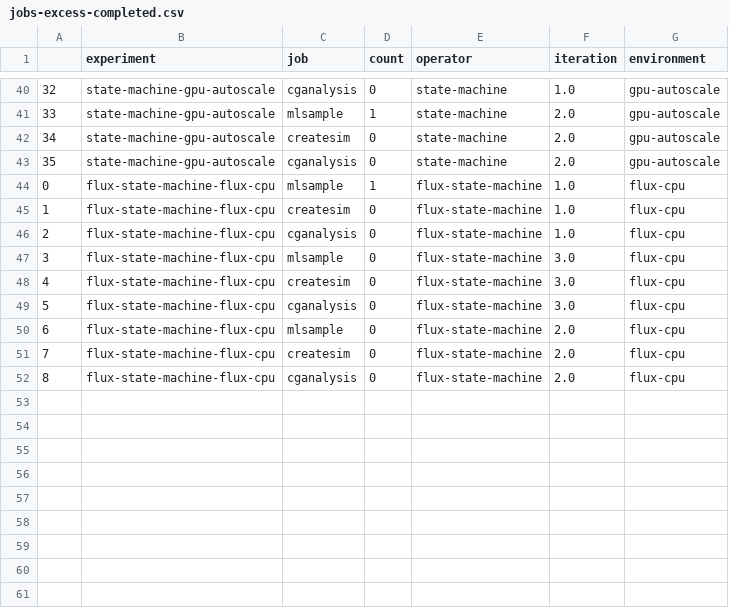
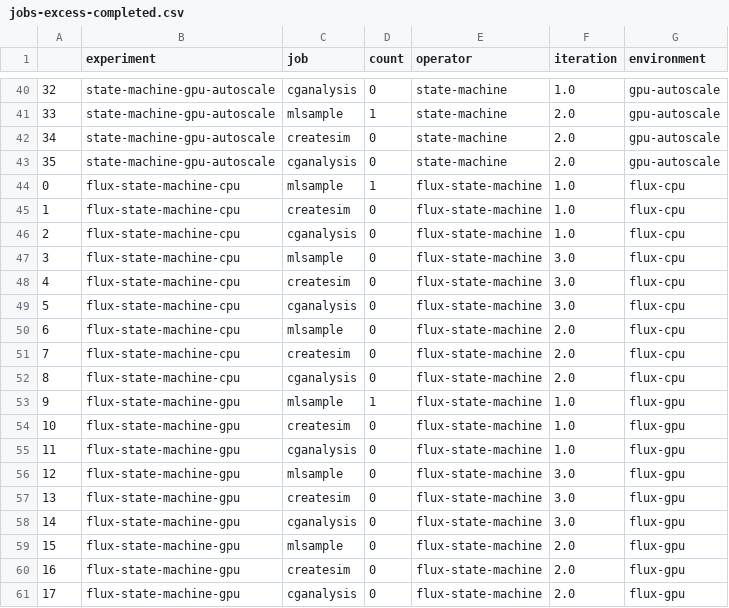
Before and after one commit to converged-computing/mummi-experiments, a CSV file: experiments/aws-march-2025/results/jobs-excess-completed.csv, drawn as a sheet; only a part is shown, gaps mark what is left out.

```diff
--- a/experiments/aws-march-2025/results/jobs-excess-completed.csv
+++ b/experiments/aws-march-2025/results/jobs-excess-completed.csv
@@ -43,10 +43,19 @@
 35,state-machine-gpu-autoscale,cganalysis,0,state-machine,2.0,gpu-autoscale
-0,flux-state-machine-flux-cpu,mlsample,1,flux-state-machine,1.0,flux-cpu
-1,flux-state-machine-flux-cpu,createsim,0,flux-state-machine,1.0,flux-cpu
-2,flux-state-machine-flux-cpu,cganalysis,0,flux-state-machine,1.0,flux-cpu
-3,flux-state-machine-flux-cpu,mlsample,0,flux-state-machine,3.0,flux-cpu
-4,flux-state-machine-flux-cpu,createsim,0,flux-state-machine,3.0,flux-cpu
-5,flux-state-machine-flux-cpu,cganalysis,0,flux-state-machine,3.0,flux-cpu
-6,flux-state-machine-flux-cpu,mlsample,0,flux-state-machine,2.0,flux-cpu
-7,flux-state-machine-flux-cpu,createsim,0,flux-state-machine,2.0,flux-cpu
-8,flux-state-machine-flux-cpu,cganalysis,0,flux-state-machine,2.0,flux-cpu
+0,flux-state-machine-cpu,mlsample,1,flux-state-machine,1.0,flux-cpu
+1,flux-state-machine-cpu,createsim,0,flux-state-machine,1.0,flux-cpu
+2,flux-state-machine-cpu,cganalysis,0,flux-state-machine,1.0,flux-cpu
+3,flux-state-machine-cpu,mlsample,0,flux-state-machine,3.0,flux-cpu
+4,flux-state-machine-cpu,createsim,0,flux-state-machine,3.0,flux-cpu
+5,flux-state-machine-cpu,cganalysis,0,flux-state-machine,3.0,flux-cpu
+6,flux-state-machine-cpu,mlsample,0,flux-state-machine,2.0,flux-cpu
+7,flux-state-machine-cpu,createsim,0,flux-state-machine,2.0,flux-cpu
+8,flux-state-machine-cpu,cganalysis,0,flux-state-machine,2.0,flux-cpu
+9,flux-state-machine-gpu,mlsample,1,flux-state-machine,1.0,flux-gpu
+10,flux-state-machine-gpu,createsim,0,flux-state-machine,1.0,flux-gpu
+11,flux-state-machine-gpu,cganalysis,0,flux-state-machine,1.0,flux-gpu
+12,flux-state-machine-gpu,mlsample,0,flux-state-machine,3.0,flux-gpu
+13,flux-state-machine-gpu,createsim,0,flux-state-machine,3.0,flux-gpu
+14,flux-state-machine-gpu,cganalysis,0,flux-state-machine,3.0,flux-gpu
+15,flux-state-machine-gpu,mlsample,0,flux-state-machine,2.0,flux-gpu
+16,flux-state-machine-gpu,createsim,0,flux-state-machine,2.0,flux-gpu
+17,flux-state-machine-gpu,cganalysis,0,flux-state-machine,2.0,flux-gpu
```
Also changed, not shown: experiments/aws-march-2025/results/jobs-completed.csv, 22 other files.
